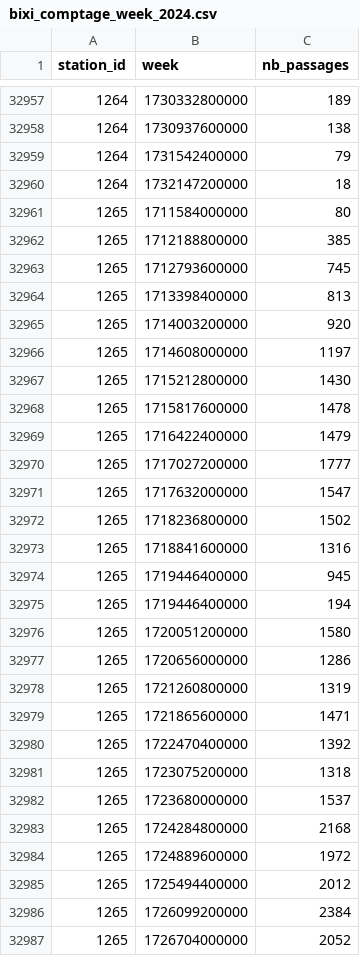
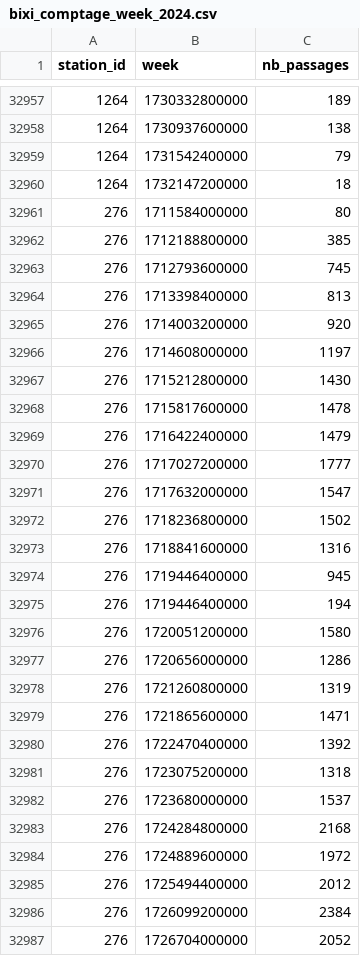
Before and after one commit to comeyrd/INF8808E_BIXI, a CSV file: data/bixi_comptage_week_2024.csv, drawn as a sheet; only a part is shown, gaps mark what is left out; the diff covers the shown part only.

```diff
--- a/data/bixi_comptage_week_2024.csv
+++ b/data/bixi_comptage_week_2024.csv
@@ -32960,28 +32960,28 @@ station_id,week,nb_passages
 1264,1732147200000,18
-1265,1711584000000,80
-1265,1712188800000,385
-1265,1712793600000,745
-1265,1713398400000,813
-1265,1714003200000,920
-1265,1714608000000,1197
-1265,1715212800000,1430
-1265,1715817600000,1478
-1265,1716422400000,1479
-1265,1717027200000,1777
-1265,1717632000000,1547
-1265,1718236800000,1502
-1265,1718841600000,1316
-1265,1719446400000,945
-1265,1719446400000,194
-1265,1720051200000,1580
-1265,1720656000000,1286
-1265,1721260800000,1319
-1265,1721865600000,1471
-1265,1722470400000,1392
-1265,1723075200000,1318
-1265,1723680000000,1537
-1265,1724284800000,2168
-1265,1724889600000,1972
-1265,1725494400000,2012
-1265,1726099200000,2384
-1265,1726704000000,2052
+276,1711584000000,80
+276,1712188800000,385
+276,1712793600000,745
+276,1713398400000,813
+276,1714003200000,920
+276,1714608000000,1197
+276,1715212800000,1430
+276,1715817600000,1478
+276,1716422400000,1479
+276,1717027200000,1777
+276,1717632000000,1547
+276,1718236800000,1502
+276,1718841600000,1316
+276,1719446400000,945
+276,1719446400000,194
+276,1720051200000,1580
+276,1720656000000,1286
+276,1721260800000,1319
+276,1721865600000,1471
+276,1722470400000,1392
+276,1723075200000,1318
+276,1723680000000,1537
+276,1724284800000,2168
+276,1724889600000,1972
+276,1725494400000,2012
+276,1726099200000,2384
+276,1726704000000,2052
```
Also changed, not shown: 14 edited cells elsewhere in this file, data/station_information.csv, 1 other file.
